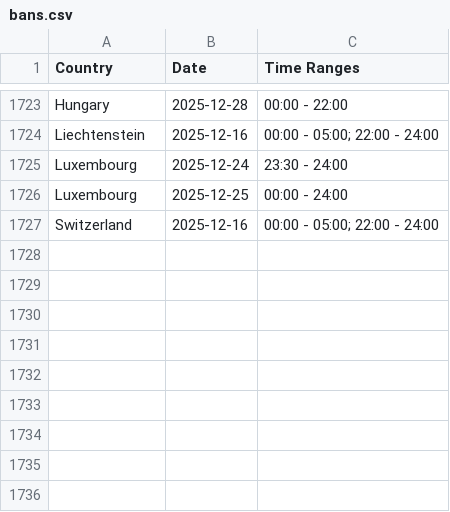
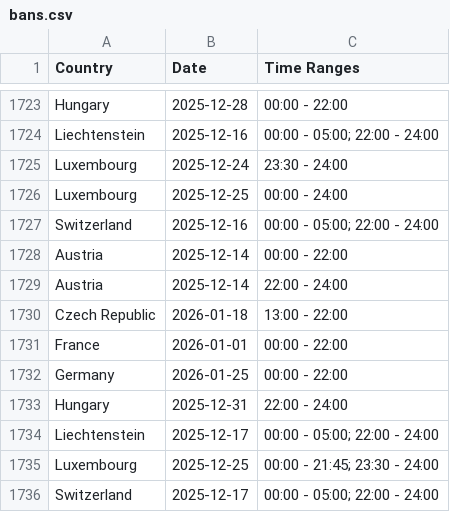
Before and after one commit to Ron-911/trafficban-parser, a CSV file: data/bans.csv, drawn as a sheet; only a part is shown, gaps mark what is left out.

```diff
--- a/data/bans.csv
+++ b/data/bans.csv
@@ -1727 +1727,10 @@ Luxembourg,2025-12-25,00:00 - 24:00
 Switzerland,2025-12-16,00:00 - 05:00; 22:00 - 24:00
+Austria,2025-12-14,00:00 - 22:00
+Austria,2025-12-14,22:00 - 24:00
+Czech Republic,2026-01-18,13:00 - 22:00
+France,2026-01-01,00:00 - 22:00
+Germany,2026-01-25,00:00 - 22:00
+Hungary,2025-12-31,22:00 - 24:00
+Liechtenstein,2025-12-17,00:00 - 05:00; 22:00 - 24:00
+Luxembourg,2025-12-25,00:00 - 21:45; 23:30 - 24:00
+Switzerland,2025-12-17,00:00 - 05:00; 22:00 - 24:00
```
